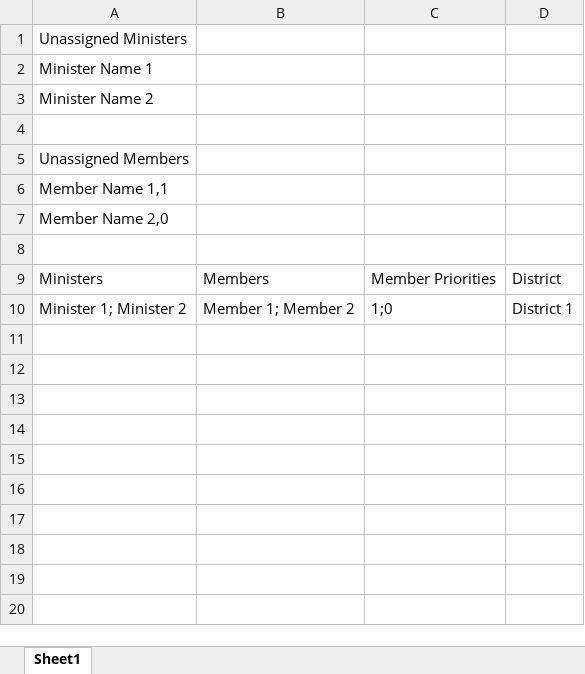
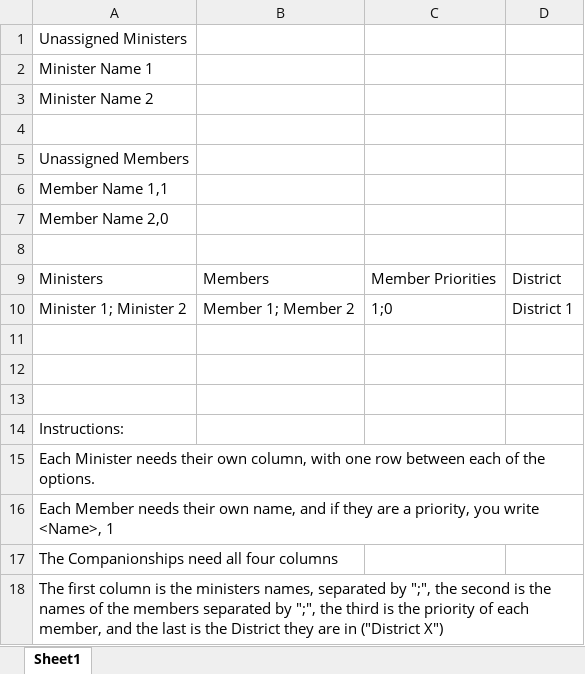
Before and after one commit to GideonJones999/ministering-app, an Excel workbook: public/Ministering-CSV-Template.xlsx, sheet Sheet1, drawn as a sheet; values as stored, in another font and other column widths than the file's, no borders; the diff names each change by its address in the sheet, - before the commit and + after, or states it on an @@ line.

Commit message:
Updated CSV Template

```diff
--- a/public/Ministering-CSV-Template.xlsx (sheet Sheet1)
+++ b/public/Ministering-CSV-Template.xlsx (sheet Sheet1)
+row 11: (empty)
+row 12: (empty)
+row 13: (empty)
+row 14: Instructions:
+row 15: Each Minister needs their own column, with one row between each of the options.
+row 16: Each Member needs their own name, and if they are a priority, you write <Name>, 1
+row 17: The Companionships need all four columns
+row 18: The first column is the ministers names, separated by ";", the second is the names of the members separated by ";", the third is the priority of each member, and the last is the District they are in ("District X")
```
Also changed, not shown: 2 other files.
